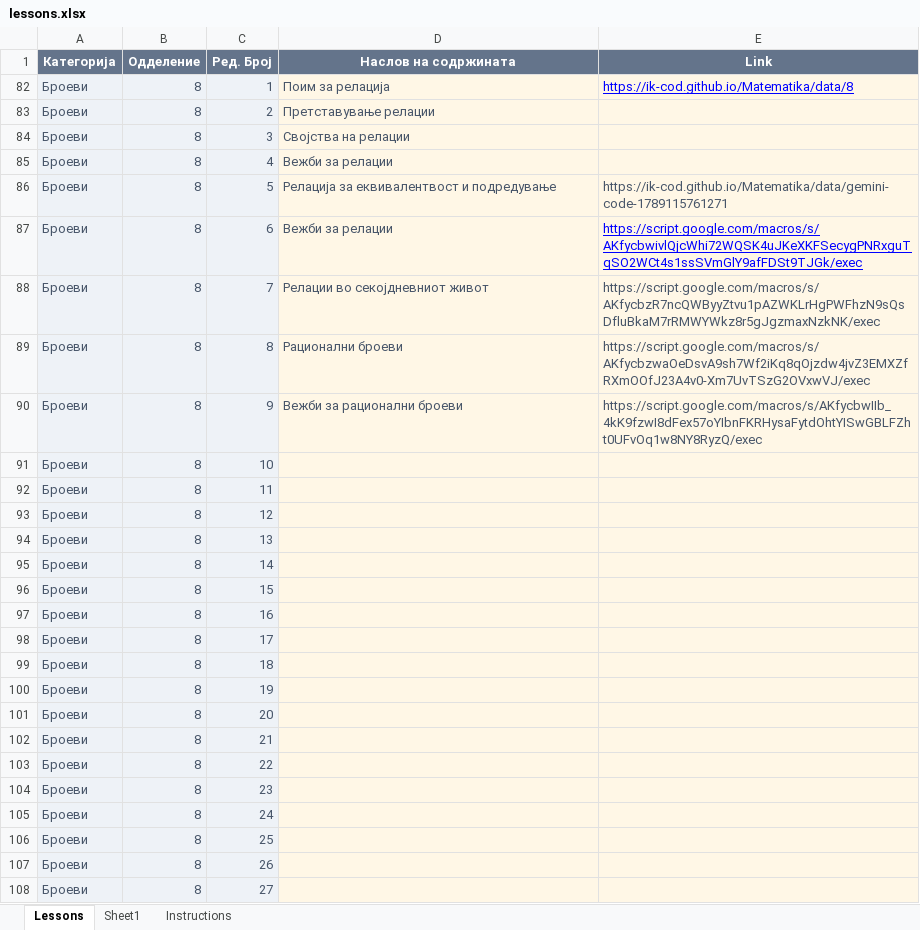
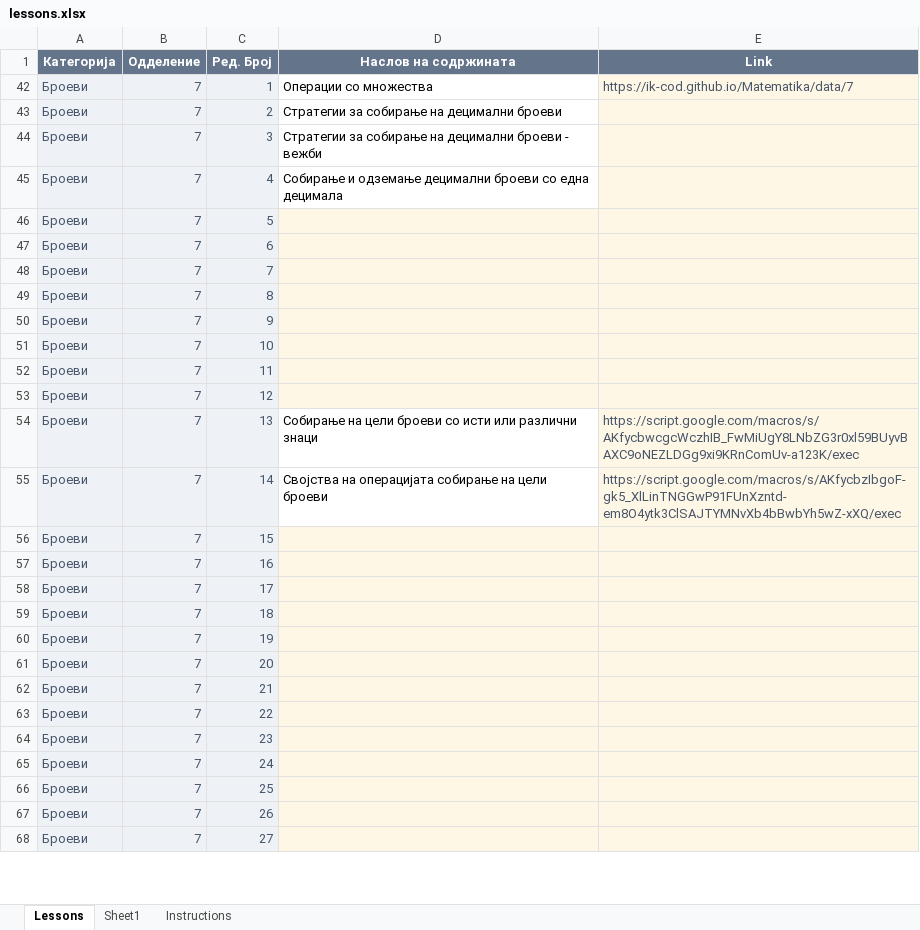
Before and after one commit to IK-cod/Matematika, an Excel workbook: data/lessons.xlsx, sheet Lessons, drawn as a sheet; only a part is shown; values as stored, in another font and other column widths than the file's, no borders; table styles not drawn; addresses are those after the commit; the diff covers the shown part only; the diff names each change by its address in the sheet, - before the commit and + after, or states it on an @@ line.

Commit message:
Add files via upload

```diff
--- a/data/lessons.xlsx (sheet Lessons)
+++ b/data/lessons.xlsx (sheet Lessons)
-B42:B68 (Одделение): 8
+B42:B68 (Одделение): 7
-D42 (Наслов на содржината): Поим за релација
+D42 (Наслов на содржината): Операции со множества
@@ D42:D45 fill: #FFF7E6 → none, text colour: #475569 → black @@
-E42 (Link): https://ik-cod.github.io/Matematika/data/8
+E42 (Link): https://ik-cod.github.io/Matematika/data/7
@@ E42 underline: on → off, text colour: #0000FF → #475569 @@
-D43 (Наслов на содржината): Претставување релации
+D43 (Наслов на содржината): Стратегии за собирање на децимални броеви
-D44 (Наслов на содржината): Својства на релации
+D44 (Наслов на содржината): Стратегии за собирање на децимални броеви - вежби
-D45 (Наслов на содржината): Вежби за релации
+D45 (Наслов на содржината): Собирање и одземање децимални броеви со една децимала
-D46 (Наслов на содржината): Релација за еквивалентвост и подредување
+D46 (Наслов на содржината): (empty)
-E46 (Link): https://ik-cod.github.io/Matematika/data/gemini-code-1789115761271
+E46 (Link): (empty)
-D47 (Наслов на содржината): Вежби за релации
+D47 (Наслов на содржината): (empty)
-E47 (Link): https://script.google.com/macros/s/AKfycbwivlQjcWhi72WQSK4uJKeXKFSecygPNRxguTqSO2WCt4s1ssSVmGlY9afFDSt9TJGk/exec
+E47 (Link): (empty)
-D48 (Наслов на содржината): Релации во секојдневниот живот
+D48 (Наслов на содржината): (empty)
-E48 (Link): https://script.google.com/macros/s/AKfycbzR7ncQWByyZtvu1pAZWKLrHgPWFhzN9sQsDfluBkaM7rRMWYWkz8r5gJgzmaxNzkNK/exec
+E48 (Link): (empty)
-D49 (Наслов на содржината): Рационални броеви
+D49 (Наслов на содржината): (empty)
-E49 (Link): https://script.google.com/macros/s/AKfycbzwaOeDsvA9sh7Wf2iKq8qOjzdw4jvZ3EMXZfRXmOOfJ23A4v0-Xm7UvTSzG2OVxwVJ/exec
+E49 (Link): (empty)
-D50 (Наслов на содржината): Вежби за рационални броеви
+D50 (Наслов на содржината): (empty)
-E50 (Link): https://script.google.com/macros/s/AKfycbwIIb_4kK9fzwI8dFex57oYIbnFKRHysaFytdOhtYISwGBLFZht0UFvOq1w8NY8RyzQ/exec
+E50 (Link): (empty)
-D54 (Наслов на содржината): (empty)
+D54 (Наслов на содржината): Собирање на цели броеви со исти или различни знаци
-D54:D55 fill: #FFF7E6
+D54:D55 fill: none
-E54 (Link): (empty)
+E54 (Link): https://script.google.com/macros/s/AKfycbwcgcWczhIB_FwMiUgY8LNbZG3r0xl59BUyvBAXC9oNEZLDGg9xi9KRnComUv-a123K/exec
-D55 (Наслов на содржината): (empty)
+D55 (Наслов на содржината): Својства на операцијата собирање на цели броеви
-E55 (Link): (empty)
+E55 (Link): https://script.google.com/macros/s/AKfycbzIbgoF-gk5_XlLinTNGGwP91FUnXzntd-em8O4ytk3ClSAJTYMNvXb4bBwbYh5wZ-xXQ/exec
```
Also changed, not shown: 13 edited cells elsewhere in this sheet, hidden cells.
